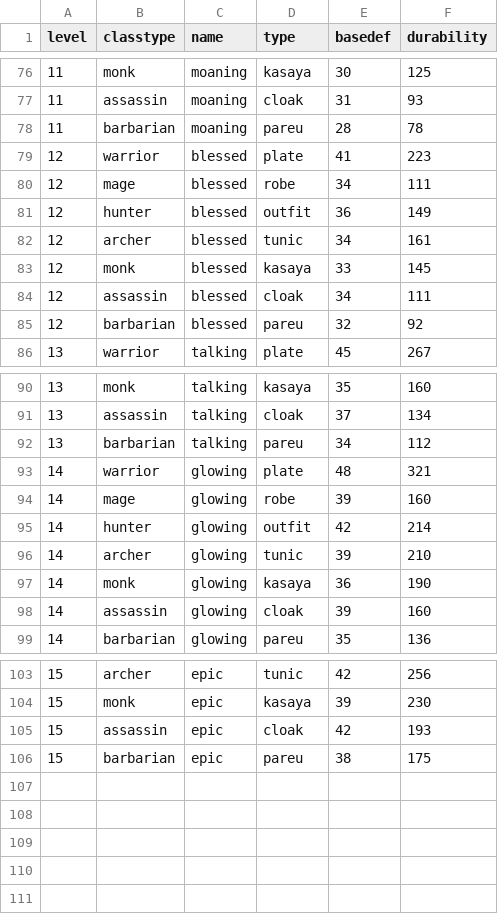
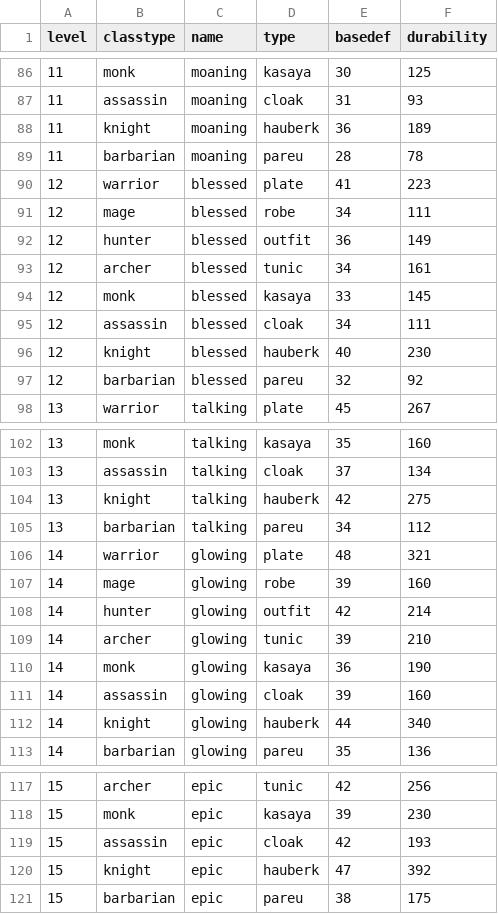
Before and after one commit to caleb-austin/PyRPG_Mini, a CSV file: csv/armor.csv, drawn as a sheet; only a part is shown, gaps mark what is left out; the diff covers the shown part only.

Commit message:
Added the knights hauberk to the armor class

```diff
--- a/csv/armor.csv
+++ b/csv/armor.csv
@@ -77,2 +87,3 @@ level,classtype,name,type,basedef,durability
 11,assassin,moaning,cloak,31,93
+11,knight,moaning,hauberk,36,189
 11,barbarian,moaning,pareu,28,78
@@ -84,2 +95,3 @@ level,classtype,name,type,basedef,durability
 12,assassin,blessed,cloak,34,111
+12,knight,blessed,hauberk,40,230
 12,barbarian,blessed,pareu,32,92
@@ -91,2 +103,3 @@ level,classtype,name,type,basedef,durability
 13,assassin,talking,cloak,37,134
+13,knight,talking,hauberk,42,275
 13,barbarian,talking,pareu,34,112
@@ -98,2 +111,3 @@ level,classtype,name,type,basedef,durability
 14,assassin,glowing,cloak,39,160
+14,knight,glowing,hauberk,44,340
 14,barbarian,glowing,pareu,35,136
@@ -105,2 +119,3 @@ level,classtype,name,type,basedef,durability
 15,assassin,epic,cloak,42,193
+15,knight,epic,hauberk,47,392
 15,barbarian,epic,pareu,38,175
```
Also changed, not shown: 10 added rows elsewhere in this file.
